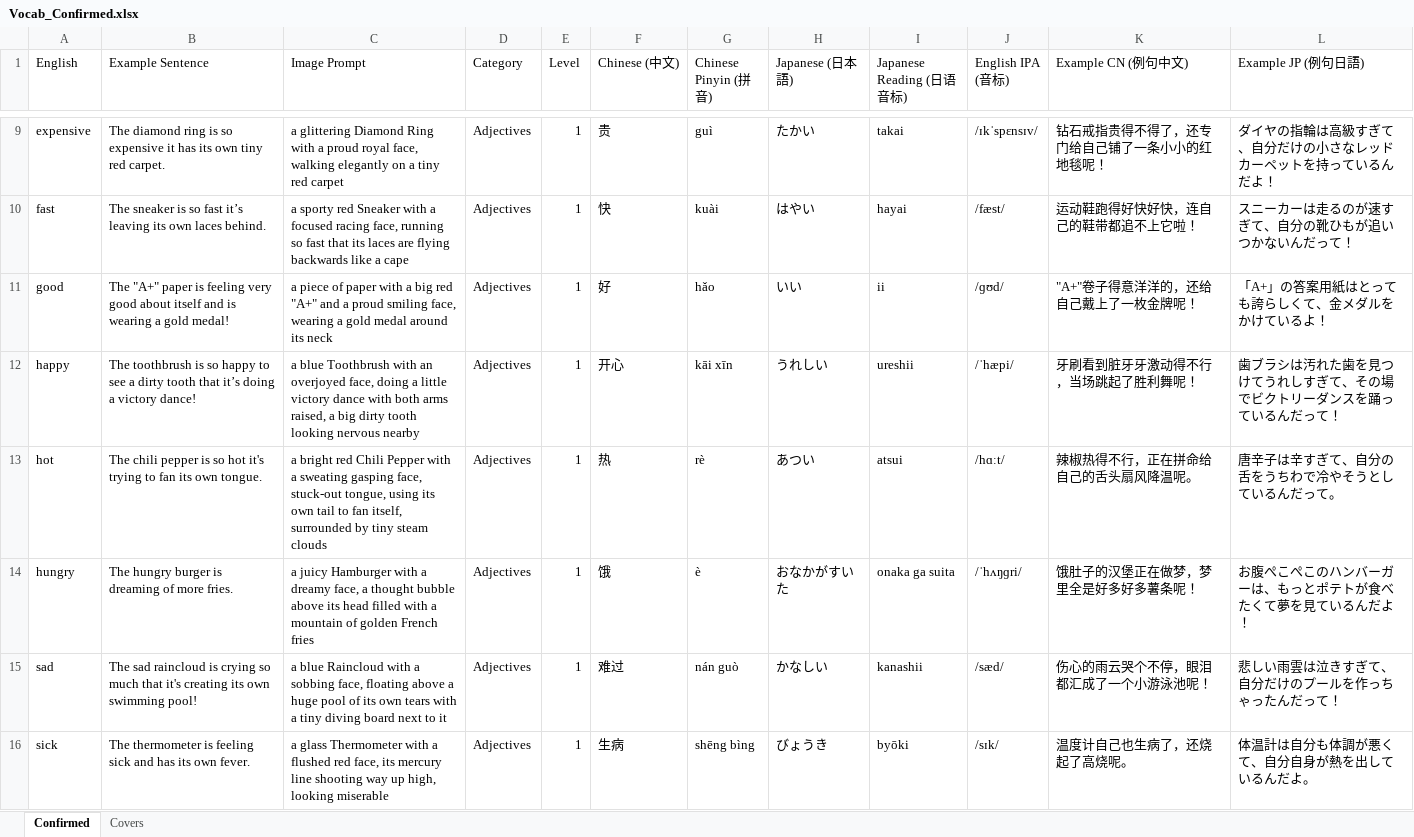
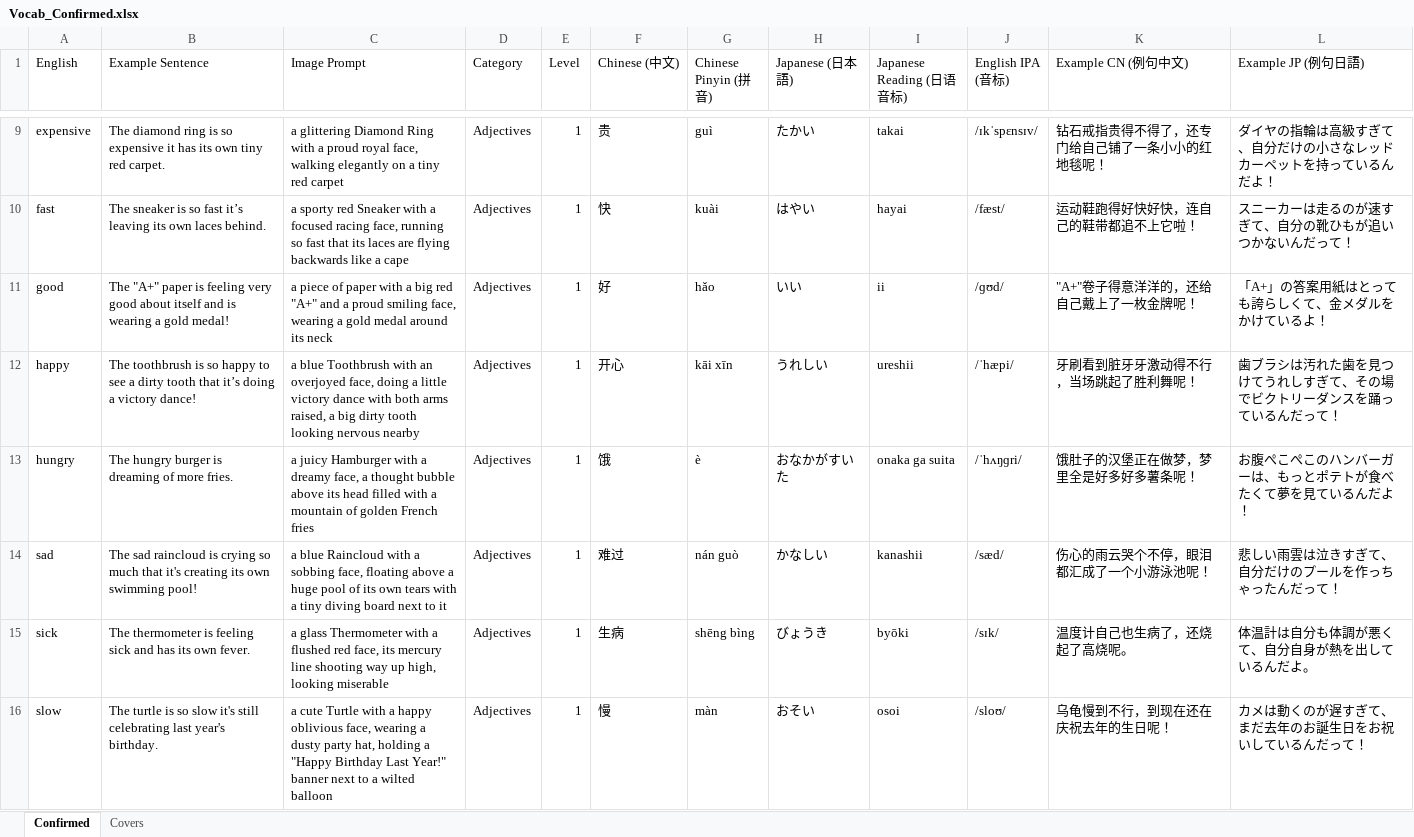
Before and after one commit to meowmeowstar19-web/zz-vocab-app, an Excel workbook: update_data_folder/Vocab_Confirmed.xlsx, sheet Confirmed, drawn as a sheet; only a part is shown, gaps mark what is left out; the shorter side is filled out with more unchanged rows; values as stored, in another font and other column widths than the file's, no borders; the diff names each change by its address in the sheet, - before the commit and + after, or states it on an @@ line.

Commit message:
Data sync: 69 words · 200 phrases · 0 new images

```diff
--- a/update_data_folder/Vocab_Confirmed.xlsx (sheet Confirmed)
+++ b/update_data_folder/Vocab_Confirmed.xlsx (sheet Confirmed)
-row 13: hot | The chili pepper is so hot it's trying to fan its own tongue. | a bright red Chili Pepper with a sweating gasping face, stuck-out tongue, using its own tail to fan itself, surrounded by tiny steam clouds | Adjectives | 1 | 热 | rè | あつい | atsui | /hɑːt/ | 辣椒热得不行，正在拼命给自己的舌头扇风降温呢。 | 唐辛子は辛すぎて、自分の舌をうちわで冷やそうとしているんだって。
```
Also changed, not shown: 3 other files.
